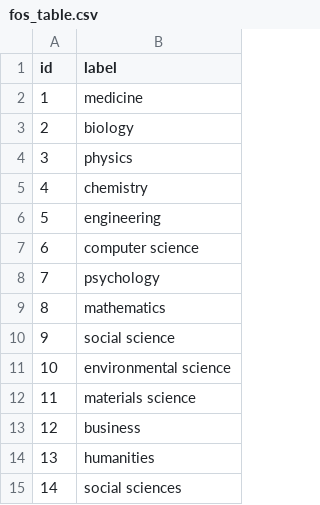
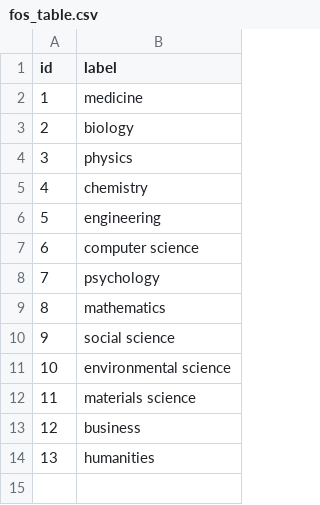
Before and after one commit to karankishinani/VISR, a CSV file: viz/data/fos_table.csv, drawn as a sheet.

Commit message:
update fos_table remove duplicate SS

```diff
--- a/viz/data/fos_table.csv
+++ b/viz/data/fos_table.csv
@@ -14,2 +14 @@ id,label
 13,humanities
-14,social sciences
```
